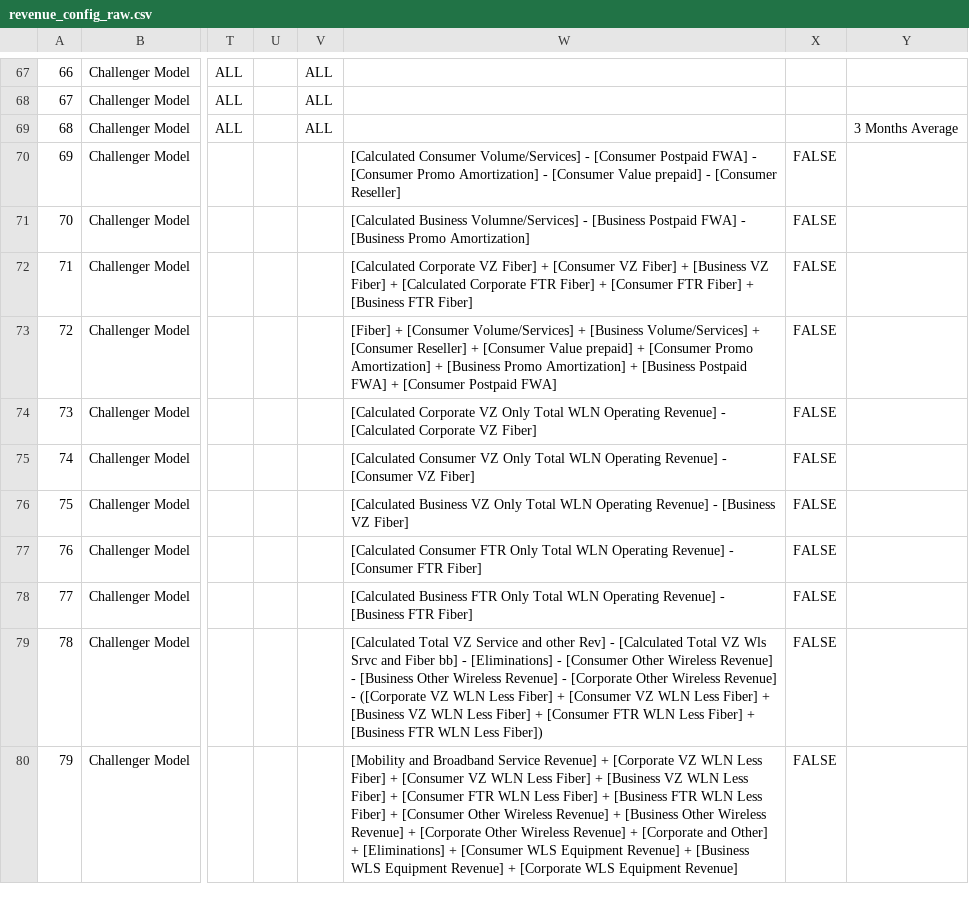
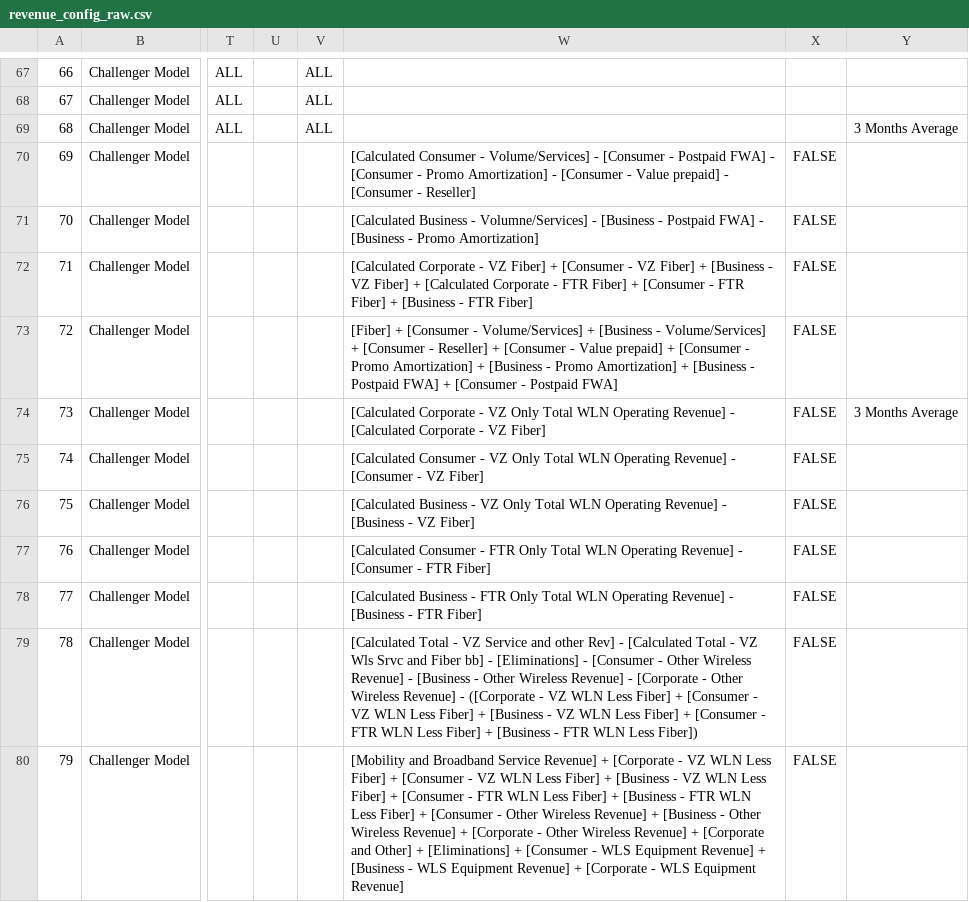
Before and after one commit to raheelkumar/sql-gen, a CSV file: revenue/revenue_config_raw.csv, drawn as a sheet; only a part is shown, gaps mark what is left out; the diff names each change by its address in the sheet, - before the commit and + after, or states it on an @@ line.

Commit message:
fix revenue formula names

```diff
--- a/revenue/revenue_config_raw.csv
+++ b/revenue/revenue_config_raw.csv
-W70: [Calculated Consumer Volume/Services] - [Consumer Postpaid FWA] - [Consumer Promo Amortization] - [Consumer Value prepaid] - [Consumer Reseller]
+W70: [Calculated Consumer - Volume/Services] - [Consumer - Postpaid FWA] - [Consumer - Promo Amortization] - [Consumer - Value prepaid] - [Consumer - Reseller]
-W71: [Calculated Business Volumne/Services] - [Business Postpaid FWA] - [Business Promo Amortization]
+W71: [Calculated Business - Volumne/Services] - [Business - Postpaid FWA] - [Business - Promo Amortization]
-W72: [Calculated Corporate VZ Fiber] + [Consumer VZ Fiber] + [Business VZ Fiber] + [Calculated Corporate FTR Fiber] + [Consumer FTR Fiber] + [Business FTR Fiber]
+W72: [Calculated Corporate - VZ Fiber] + [Consumer - VZ Fiber] + [Business - VZ Fiber] + [Calculated Corporate - FTR Fiber] + [Consumer - FTR Fiber] + [Business - FTR Fiber]
-W73: …+ [Consumer Volume/Services] + [Business Volume/Services] + [Consumer Reseller] + [Consumer Value prepaid] + [Consumer Promo Amortization] + [Business Promo Amortization] + [Business Postpaid FWA] + [Consumer Postpaid FWA]
+W73: …+ [Consumer - Volume/Services] + [Business - Volume/Services] + [Consumer - Reseller] + [Consumer - Value prepaid] + [Consumer - Promo Amortization] + [Business - Promo Amortization] + [Business - Postpaid FWA] + [Consumer - Postpaid FWA]
-W74: [Calculated Corporate VZ Only Total WLN Operating Revenue] - [Calculated Corporate VZ Fiber]
+W74: [Calculated Corporate - VZ Only Total WLN Operating Revenue] - [Calculated Corporate - VZ Fiber]
-Y74: (empty)
+Y74: 3 Months Average
-W75: [Calculated Consumer VZ Only Total WLN Operating Revenue] - [Consumer VZ Fiber]
+W75: [Calculated Consumer - VZ Only Total WLN Operating Revenue] - [Consumer - VZ Fiber]
-W76: [Calculated Business VZ Only Total WLN Operating Revenue] - [Business VZ Fiber]
+W76: [Calculated Business - VZ Only Total WLN Operating Revenue] - [Business - VZ Fiber]
-W77: [Calculated Consumer FTR Only Total WLN Operating Revenue] - [Consumer FTR Fiber]
+W77: [Calculated Consumer - FTR Only Total WLN Operating Revenue] - [Consumer - FTR Fiber]
-W78: [Calculated Business FTR Only Total WLN Operating Revenue] - [Business FTR Fiber]
+W78: [Calculated Business - FTR Only Total WLN Operating Revenue] - [Business - FTR Fiber]
-W79: [Calculated Total VZ Service and other Rev] - [Calculated Total VZ Wls Srvc and Fiber bb] - [Eliminations] - [Consumer Other Wireless Revenue] - [Business Other Wireless Revenue] - [Corporate Other Wireless Revenue] - ([Corporate VZ WLN Less Fiber] + [Consumer VZ WLN Less Fiber] + [Business VZ WLN Less Fiber] + [Consumer FTR WLN Less Fiber] + [Business FTR WLN…
+W79: [Calculated Total - VZ Service and other Rev] - [Calculated Total - VZ Wls Srvc and Fiber bb] - [Eliminations] - [Consumer - Other Wireless Revenue] - [Business - Other Wireless Revenue] - [Corporate - Other Wireless Revenue] - ([Corporate - VZ WLN Less Fiber] + [Consumer - VZ WLN Less Fiber] + [Business - VZ WLN Less Fiber] + [Consumer - FTR WLN Less Fiber] + [Business - FTR WLN…
-W80: …+ [Corporate VZ WLN Less Fiber] + [Consumer VZ WLN Less Fiber] + [Business VZ WLN Less Fiber] + [Consumer FTR WLN Less Fiber] + [Business FTR WLN Less Fiber] + [Consumer Other Wireless Revenue] + [Business Other Wireless Revenue] + [Corporate Other Wireless Revenue] + [Corporate and Other] + [Eliminations] + [Consumer WLS Equipment Revenue] + [Business WLS Equipment Revenue] + [Corporate WLS Equipment…
+W80: …+ [Corporate - VZ WLN Less Fiber] + [Consumer - VZ WLN Less Fiber] + [Business - VZ WLN Less Fiber] + [Consumer - FTR WLN Less Fiber] + [Business - FTR WLN Less Fiber] + [Consumer - Other Wireless Revenue] + [Business - Other Wireless Revenue] + [Corporate - Other Wireless Revenue] + [Corporate and Other] + [Eliminations] + [Consumer - WLS Equipment Revenue] + [Business - WLS Equipment Revenue] + [Corporate - WLS Equipment…
```
Also changed, not shown: revenue/config_revenue.csv, 10 other files.
